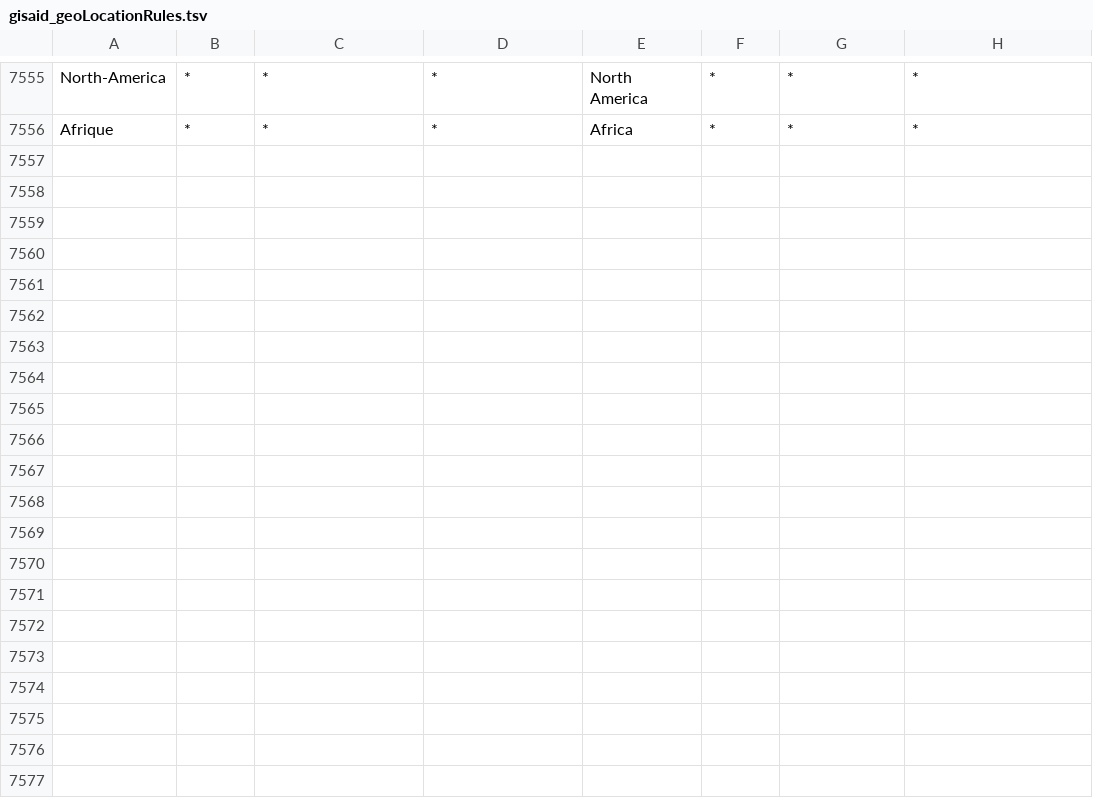
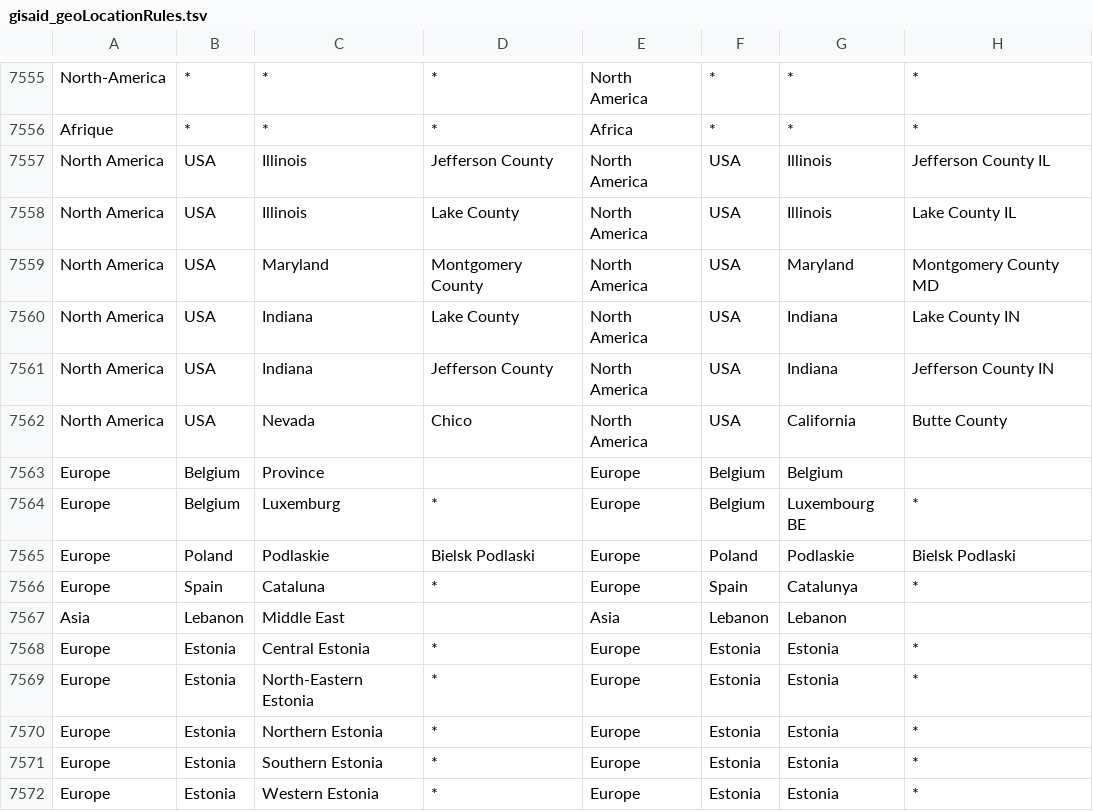
Before and after one commit to nextstrain/ncov-ingest, a TSV file: source-data/gisaid_geoLocationRules.tsv, drawn as a sheet; only a part is shown, gaps mark what is left out.

Commit message:
gisaid corrections

```diff
--- a/source-data/gisaid_geoLocationRules.tsv
+++ b/source-data/gisaid_geoLocationRules.tsv
@@ -7556 +7556,17 @@ North-America	*	*	*	North America	*	*	*
 Afrique	*	*	*	Africa	*	*	*
+North America	USA	Illinois	Jefferson County	North America	USA	Illinois	Jefferson County IL
+North America	USA	Illinois	Lake County	North America	USA	Illinois	Lake County IL
+North America	USA	Maryland	Montgomery County	North America	USA	Maryland	Montgomery County MD
+North America	USA	Indiana	Lake County	North America	USA	Indiana	Lake County IN
+North America	USA	Indiana	Jefferson County	North America	USA	Indiana	Jefferson County IN
+North America	USA	Nevada	Chico	North America	USA	California	Butte County
+Europe	Belgium	Province		Europe	Belgium	Belgium	
+Europe	Belgium	Luxemburg	*	Europe	Belgium	Luxembourg BE	*
+Europe	Poland	Podlaskie	Bielsk Podlaski	Europe	Poland	Podlaskie	Bielsk Podlaski
+Europe	Spain	Cataluna	*	Europe	Spain	Catalunya	*
+Asia	Lebanon	Middle East		Asia	Lebanon	Lebanon		
+Europe	Estonia	Central Estonia	*	Europe	Estonia	Estonia	*
+Europe	Estonia	North-Eastern Estonia	*	Europe	Estonia	Estonia	*
+Europe	Estonia	Northern Estonia	*	Europe	Estonia	Estonia	*
+Europe	Estonia	Southern Estonia	*	Europe	Estonia	Estonia	*
+Europe	Estonia	Western Estonia	*	Europe	Estonia	Estonia	*
```
